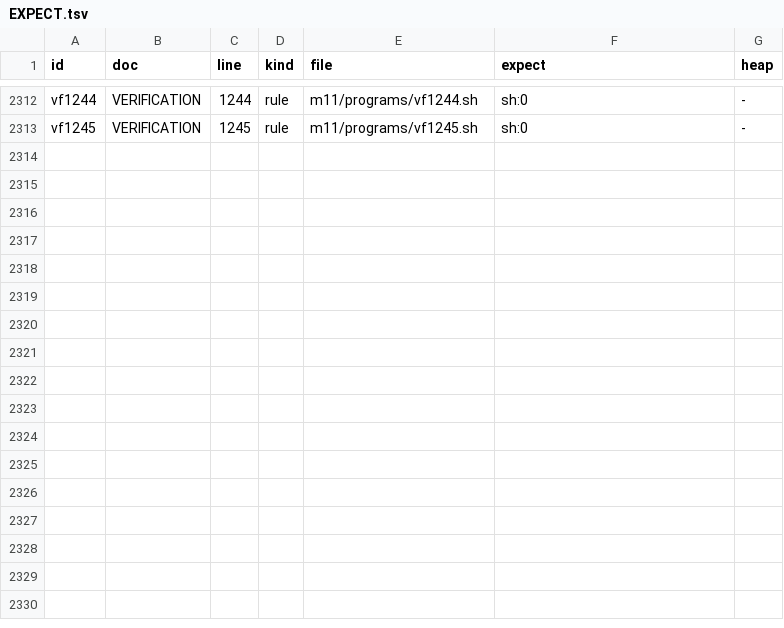
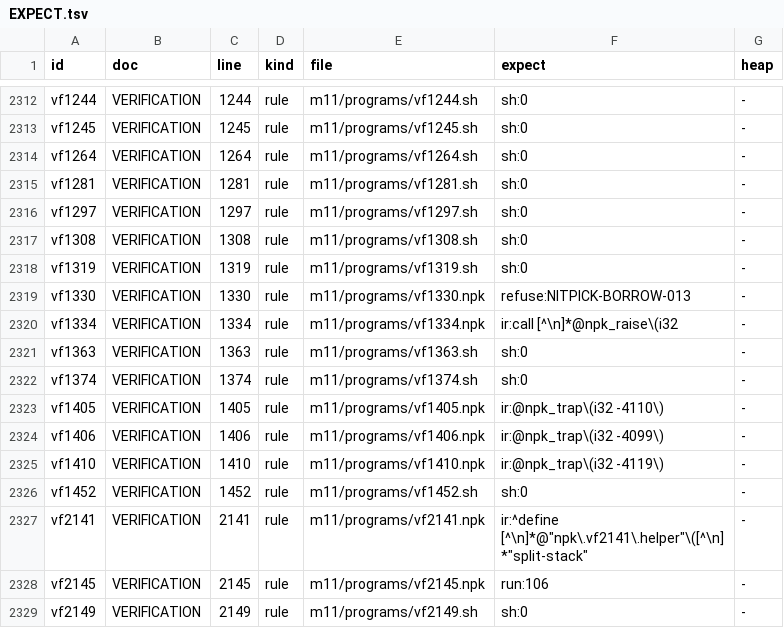
Before and after one commit to alternative-intelligence-cp/nitpick-fuzz, a TSV file: m11/EXPECT.tsv, drawn as a sheet; only a part is shown, gaps mark what is left out; the diff names each change by its address in the sheet, - before the commit and + after, or states it on an @@ line.

```diff
--- a/m11/EXPECT.tsv
+++ b/m11/EXPECT.tsv
+row 2314: vf1264 | VERIFICATION | 1264 | rule | m11/programs/vf1264.sh | sh:0 | -
+row 2315: vf1281 | VERIFICATION | 1281 | rule | m11/programs/vf1281.sh | sh:0 | -
+row 2316: vf1297 | VERIFICATION | 1297 | rule | m11/programs/vf1297.sh | sh:0 | -
+row 2317: vf1308 | VERIFICATION | 1308 | rule | m11/programs/vf1308.sh | sh:0 | -
+row 2318: vf1319 | VERIFICATION | 1319 | rule | m11/programs/vf1319.sh | sh:0 | -
+row 2319: vf1330 | VERIFICATION | 1330 | rule | m11/programs/vf1330.npk | refuse:NITPICK-BORROW-013 | -
+row 2320: vf1334 | VERIFICATION | 1334 | rule | m11/programs/vf1334.npk | ir:call [^\n]*@npk_raise\(i32 | -
+row 2321: vf1363 | VERIFICATION | 1363 | rule | m11/programs/vf1363.sh | sh:0 | -
+row 2322: vf1374 | VERIFICATION | 1374 | rule | m11/programs/vf1374.sh | sh:0 | -
+row 2323: vf1405 | VERIFICATION | 1405 | rule | m11/programs/vf1405.npk | ir:@npk_trap\(i32 -4110\) | -
+row 2324: vf1406 | VERIFICATION | 1406 | rule | m11/programs/vf1406.npk | ir:@npk_trap\(i32 -4099\) | -
+row 2325: vf1410 | VERIFICATION | 1410 | rule | m11/programs/vf1410.npk | ir:@npk_trap\(i32 -4119\) | -
+row 2326: vf1452 | VERIFICATION | 1452 | rule | m11/programs/vf1452.sh | sh:0 | -
+row 2327: vf2141 | VERIFICATION | 2141 | rule | m11/programs/vf2141.npk | ir:^define [^\n]*@"npk\.vf2141\.helper"\([^\n]*"split-stack" | -
+row 2328: vf2145 | VERIFICATION | 2145 | rule | m11/programs/vf2145.npk | run:106 | -
+row 2329: vf2149 | VERIFICATION | 2149 | rule | m11/programs/vf2149.sh | sh:0 | -
```
Also changed, not shown: 19 other files.
